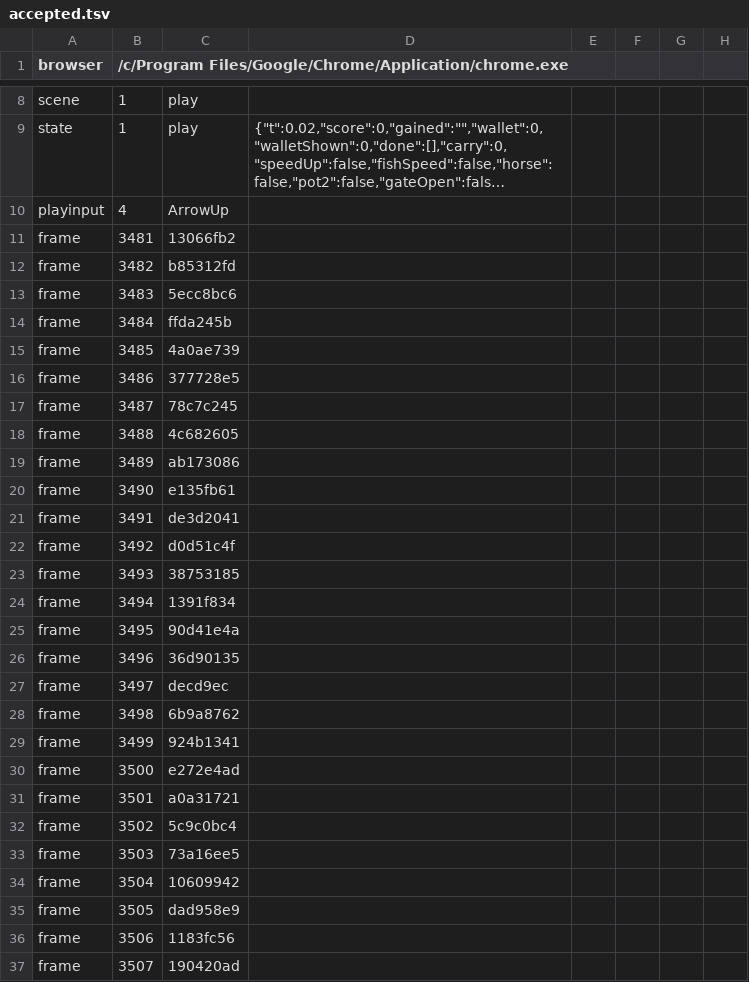
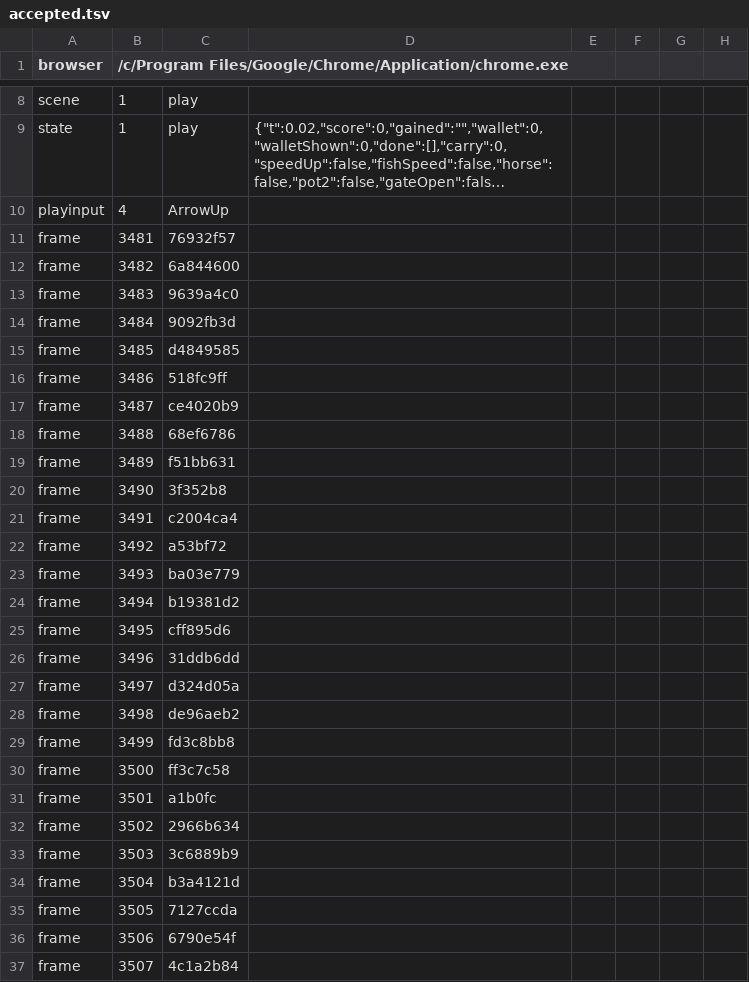
Before and after one commit to khanhnguyendev/fishing-camp, a TSV file: production/qa/evidence/grow-fishing-camp/accepted.tsv, drawn as a sheet; only a part is shown, gaps mark what is left out; long unchanged cells end in …; the diff covers the shown part only; the diff names each change by its address in the sheet, - before the commit and + after, or states it on an @@ line.

```diff
--- a/production/qa/evidence/grow-fishing-camp/accepted.tsv
+++ b/production/qa/evidence/grow-fishing-camp/accepted.tsv
-C11: 13066fb2
+C11: 76932f57
-C12: b85312fd
+C12: 6a844600
-C13: 5ecc8bc6
+C13: 9639a4c0
-C14: ffda245b
+C14: 9092fb3d
-C15: 4a0ae739
+C15: d4849585
-C16: 377728e5
+C16: 518fc9ff
-C17: 78c7c245
+C17: ce4020b9
-C18: 4c682605
+C18: 68ef6786
-C19: ab173086
+C19: f51bb631
-C20: e135fb61
+C20: 3f352b8
-C21: de3d2041
+C21: c2004ca4
-C22: d0d51c4f
+C22: a53bf72
-C23: 38753185
+C23: ba03e779
-C24: 1391f834
+C24: b19381d2
-C25: 90d41e4a
+C25: cff895d6
-C26: 36d90135
+C26: 31ddb6dd
-C27: decd9ec
+C27: d324d05a
-C28: 6b9a8762
+C28: de96aeb2
-C29: 924b1341
+C29: fd3c8bb8
-C30: e272e4ad
+C30: ff3c7c58
-C31: a0a31721
+C31: a1b0fc
-C32: 5c9c0bc4
+C32: 2966b634
-C33: 73a16ee5
+C33: 3c6889b9
-C34: 10609942
+C34: b3a4121d
-C35: dad958e9
+C35: 7127ccda
-C36: 1183fc56
+C36: 6790e54f
-C37: 190420ad
+C37: 4c1a2b84
```
Also changed, not shown: 106 edited cells elsewhere in this file, production/qa/evidence/grow-fishing-camp/story.tsv, 10 other files.
